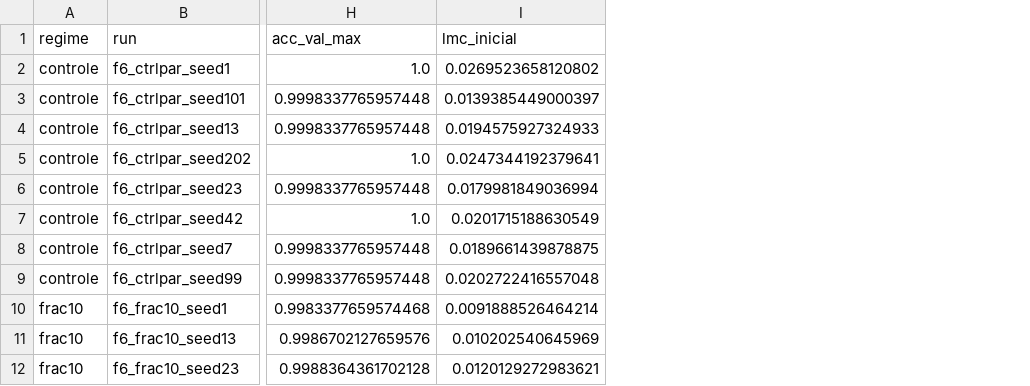
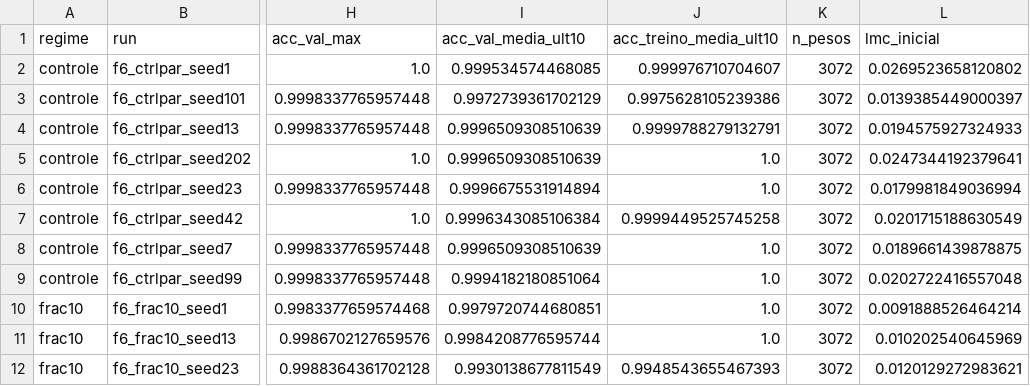
Before and after one commit to cassiotakarada/master-lmc-sampen, a CSV file: monai_weights/f8_comportamento/comportamento_por_run.csv, drawn as a sheet; only a part is shown, gaps mark what is left out; the diff names each change by its address in the sheet, - before the commit and + after, or states it on an @@ line.

Commit message:
feat: analises do PathMNIST e comparacao MedNIST x PathMNIST
- comportamento_densa.py e acerto_por_classe.py aceitam --dataset pathmnist
- acerto por classe tambem na melhor epoca (BatchNorm em eval oscila no PathMNIST)
- novo scripts/comparar_datasets.py: regimes, DenseNet x ResNet e conferencia do
  BatchNorm (Spearman entre saltos da acuracia e saltos da LMC/SampEn)
- resultados em monai_weights/pm_comportamento, pm_acerto_por_classe e
  pm_comparacao_datasets; f8_* regenerados com as colunas novas

```diff
--- a/monai_weights/f8_comportamento/comportamento_por_run.csv
+++ b/monai_weights/f8_comportamento/comportamento_por_run.csv
+column I (acc_val_media_ult10), rows 2-12: 0.999534574468085 | 0.9972739361702129 | 0.9996509308510639 | 0.9996509308510639 | 0.9996675531914894 | 0.9996343085106384 | 0.9996509308510639 | 0.9994182180851064 | 0.9979720744680851 | 0.9984208776595744 | 0.9930138677811549
+column J (acc_treino_media_ult10), rows 2-12: 0.999976710704607 | 0.9975628105239386 | 0.9999788279132791 | 1.0 | 1.0 | 0.9999449525745258 | 1.0 | 1.0 | 1.0 | 1.0 | 0.9948543655467393
+column K (n_pesos), rows 2-12: all 3072
```
Also changed, not shown: monai_weights/f8_acerto_por_classe/acerto_por_classe_resumo.csv, 25 other files.
